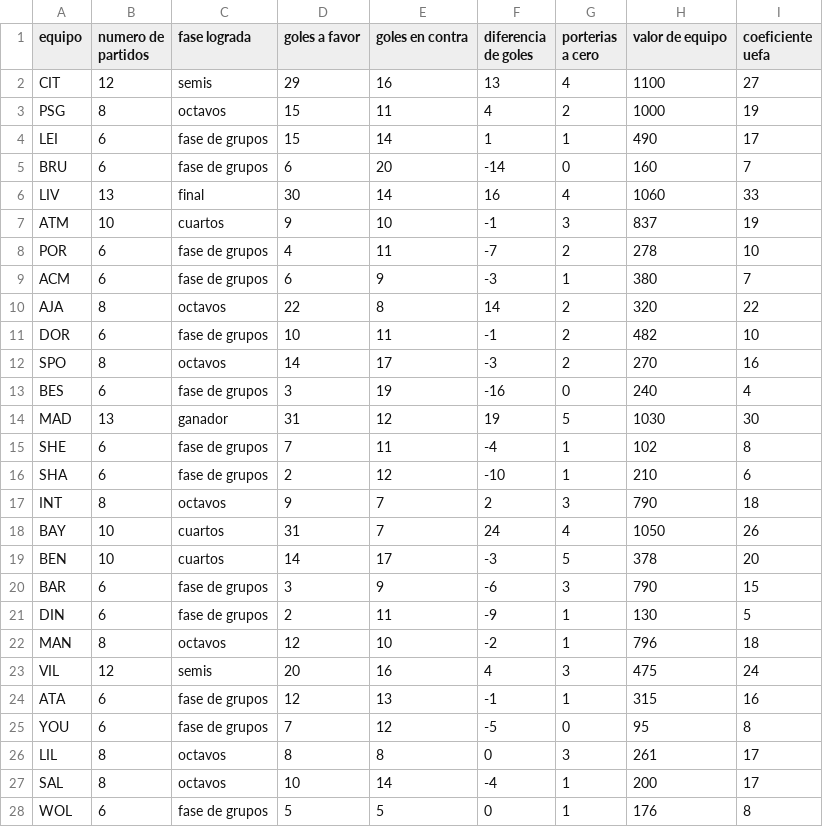
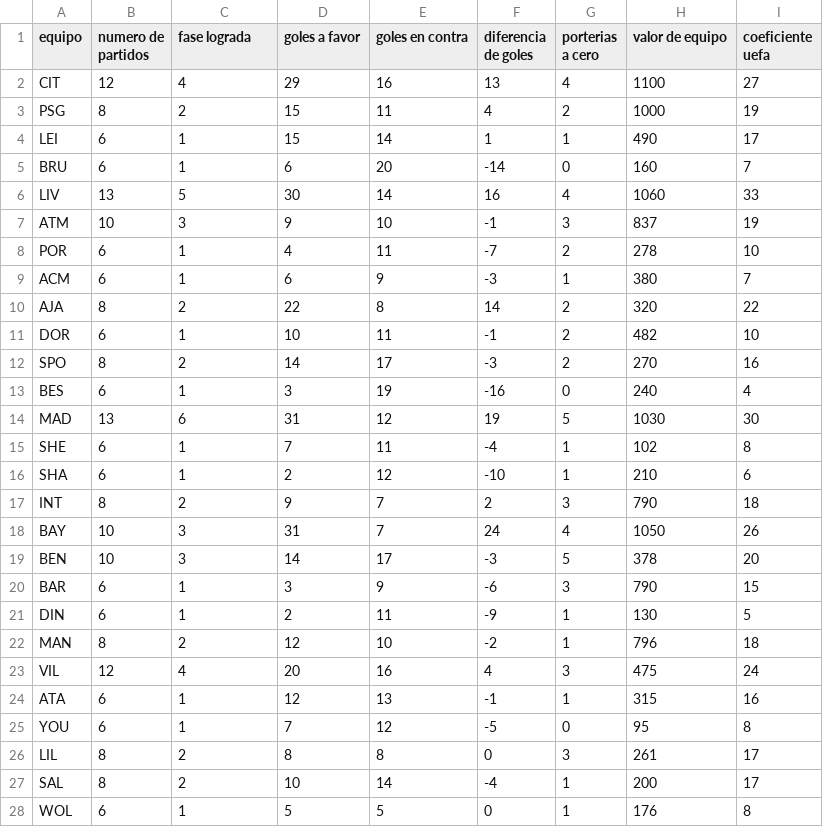
Before and after one commit to jzazooro/la-primera, a CSV file: DATOS/general21-22.csv, drawn as a sheet; only a part is shown; the diff covers the shown part only.

```diff
--- a/DATOS/general21-22.csv
+++ b/DATOS/general21-22.csv
@@ -1,28 +1,28 @@
 equipo, numero de partidos, fase lograda, goles a favor, goles en contra, diferencia de goles, porterias a cero, valor de equipo, coeficiente uefa
-CIT, 12, semis, 29, 16, 13, 4, 1100, 27
-PSG, 8, octavos, 15, 11, 4, 2, 1000, 19
-LEI, 6, fase de grupos, 15, 14, 1, 1, 490, 17
-BRU, 6, fase de grupos, 6, 20, -14, 0, 160, 7
-LIV, 13, final, 30, 14, 16, 4, 1060, 33
-ATM, 10, cuartos, 9, 10, -1, 3, 837, 19
-POR, 6, fase de grupos, 4, 11, -7, 2, 278, 10
-ACM, 6, fase de grupos, 6, 9, -3, 1, 380, 7
-AJA, 8, octavos, 22, 8, 14, 2, 320, 22
-DOR, 6, fase de grupos, 10, 11, -1, 2, 482, 10
-SPO, 8, octavos, 14, 17, -3, 2, 270, 16
-BES, 6, fase de grupos, 3, 19, -16, 0, 240, 4
-MAD, 13, ganador, 31, 12, 19, 5, 1030, 30
-SHE, 6, fase de grupos, 7, 11, -4, 1, 102, 8
-SHA, 6, fase de grupos, 2, 12, -10, 1, 210, 6
-INT, 8, octavos, 9, 7, 2, 3, 790, 18
-BAY, 10, cuartos, 31, 7, 24, 4, 1050, 26
-BEN, 10, cuartos, 14, 17, -3, 5, 378, 20
-BAR, 6, fase de grupos, 3, 9, -6, 3, 790, 15
-DIN, 6, fase de grupos, 2, 11, -9, 1, 130, 5
-MAN, 8, octavos, 12, 10, -2, 1, 796, 18
-VIL, 12, semis, 20, 16, 4, 3, 475, 24
-ATA, 6, fase de grupos, 12, 13, -1, 1, 315, 16
-YOU, 6, fase de grupos, 7, 12, -5, 0, 95, 8
-LIL, 8, octavos, 8, 8, 0, 3, 261, 17
-SAL, 8, octavos, 10, 14, -4, 1, 200, 17
-WOL, 6, fase de grupos, 5, 5, 0, 1, 176, 8
+CIT, 12, 4, 29, 16, 13, 4, 1100, 27
+PSG, 8, 2, 15, 11, 4, 2, 1000, 19
+LEI, 6, 1, 15, 14, 1, 1, 490, 17
+BRU, 6, 1, 6, 20, -14, 0, 160, 7
+LIV, 13, 5, 30, 14, 16, 4, 1060, 33
+ATM, 10, 3, 9, 10, -1, 3, 837, 19
+POR, 6, 1, 4, 11, -7, 2, 278, 10
+ACM, 6, 1, 6, 9, -3, 1, 380, 7
+AJA, 8, 2, 22, 8, 14, 2, 320, 22
+DOR, 6, 1, 10, 11, -1, 2, 482, 10
+SPO, 8, 2, 14, 17, -3, 2, 270, 16
+BES, 6, 1, 3, 19, -16, 0, 240, 4
+MAD, 13, 6, 31, 12, 19, 5, 1030, 30
+SHE, 6, 1, 7, 11, -4, 1, 102, 8
+SHA, 6, 1, 2, 12, -10, 1, 210, 6
+INT, 8, 2, 9, 7, 2, 3, 790, 18
+BAY, 10, 3, 31, 7, 24, 4, 1050, 26
+BEN, 10, 3, 14, 17, -3, 5, 378, 20
+BAR, 6, 1, 3, 9, -6, 3, 790, 15
+DIN, 6, 1, 2, 11, -9, 1, 130, 5
+MAN, 8, 2, 12, 10, -2, 1, 796, 18
+VIL, 12, 4, 20, 16, 4, 3, 475, 24
+ATA, 6, 1, 12, 13, -1, 1, 315, 16
+YOU, 6, 1, 7, 12, -5, 0, 95, 8
+LIL, 8, 2, 8, 8, 0, 3, 261, 17
+SAL, 8, 2, 10, 14, -4, 1, 200, 17
+WOL, 6, 1, 5, 5, 0, 1, 176, 8
```
Also changed, not shown: 5 edited cells elsewhere in this file, DATOS/general22-23.csv, 3 other files.
